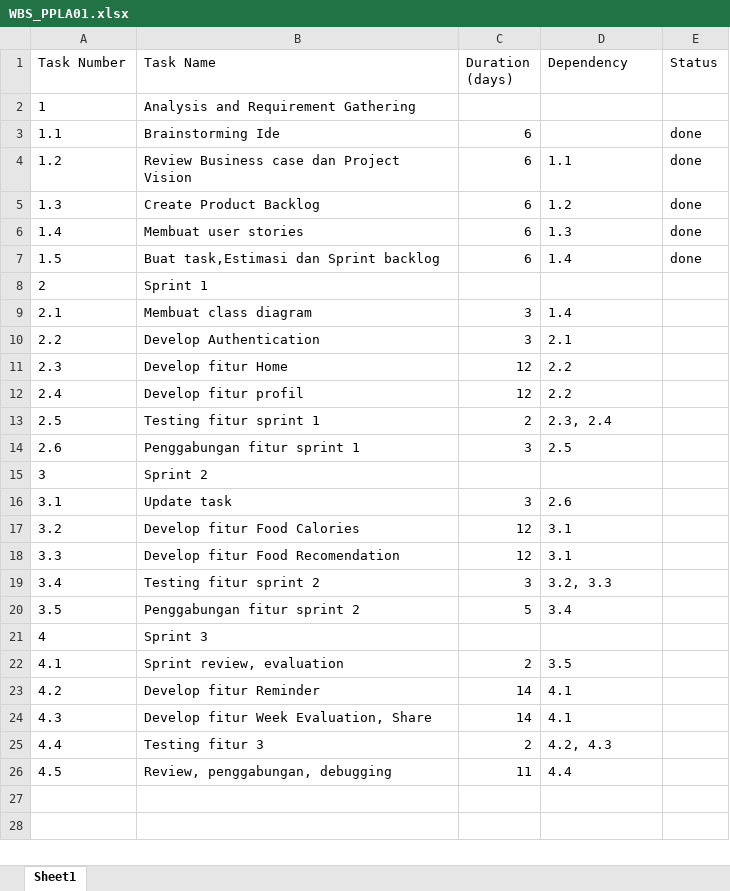
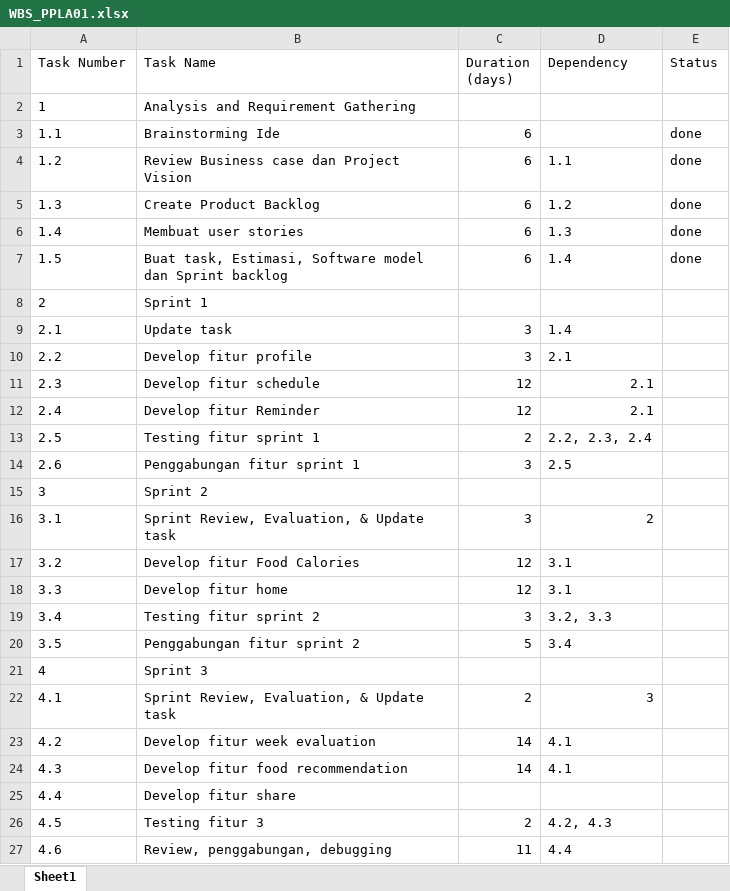
Before and after one commit to bravyto/pplA01, an Excel workbook: WBS_PPLA01.xlsx, sheet Sheet1, drawn as a sheet; values as stored, in another font and other column widths than the file's, no borders; the diff names each change by its address in the sheet, - before the commit and + after, or states it on an @@ line.

```diff
--- a/WBS_PPLA01.xlsx (sheet Sheet1)
+++ b/WBS_PPLA01.xlsx (sheet Sheet1)
-B7 (Task Name): Buat task,Estimasi dan Sprint…
+B7 (Task Name): Buat task, Estimasi, Software model dan Sprint…
-B9 (Task Name): Membuat class diagram
+B9 (Task Name): Update task
-B10 (Task Name): Develop Authentication
+B10 (Task Name): Develop fitur profile
-B11 (Task Name): Develop fitur Home
+B11 (Task Name): Develop fitur schedule
-D11:D12 (Dependency): 2.2
+D11:D12 (Dependency): 2.1
-B12 (Task Name): Develop fitur profil
+B12 (Task Name): Develop fitur Reminder
-D13 (Dependency): 2.3, 2.4
+D13 (Dependency): 2.2, 2.3, 2.4
-B16 (Task Name): Update task
+B16 (Task Name): Sprint Review, Evaluation, & Update task
-D16 (Dependency): 2.6
+D16 (Dependency): 2
-B18 (Task Name): Develop fitur Food Recomendation
+B18 (Task Name): Develop fitur home
-B22 (Task Name): Sprint review, evaluation
+B22 (Task Name): Sprint Review, Evaluation, & Update task
-D22 (Dependency): 3.5
+D22 (Dependency): 3
-B23 (Task Name): Develop fitur Reminder
+B23 (Task Name): Develop fitur week evaluation
-B24 (Task Name): Develop fitur Week Evaluation, Share
+B24 (Task Name): Develop fitur food recommendation
-B25 (Task Name): Testing fitur 3
+B25 (Task Name): Develop fitur share
-C25 (Duration (days)): 2
+C25 (Duration (days)): (empty)
-D25 (Dependency): 4.2, 4.3
+D25 (Dependency): (empty)
-B26 (Task Name): Review, penggabungan, debugging
+B26 (Task Name): Testing fitur 3
-C26 (Duration (days)): 11
+C26 (Duration (days)): 2
-D26 (Dependency): 4.4
+D26 (Dependency): 4.2, 4.3
+row 27: 4.6 | Review, penggabungan, debugging | 11 | 4.4
```
Also changed, not shown: GantChart.xlsx, 5 other files.
